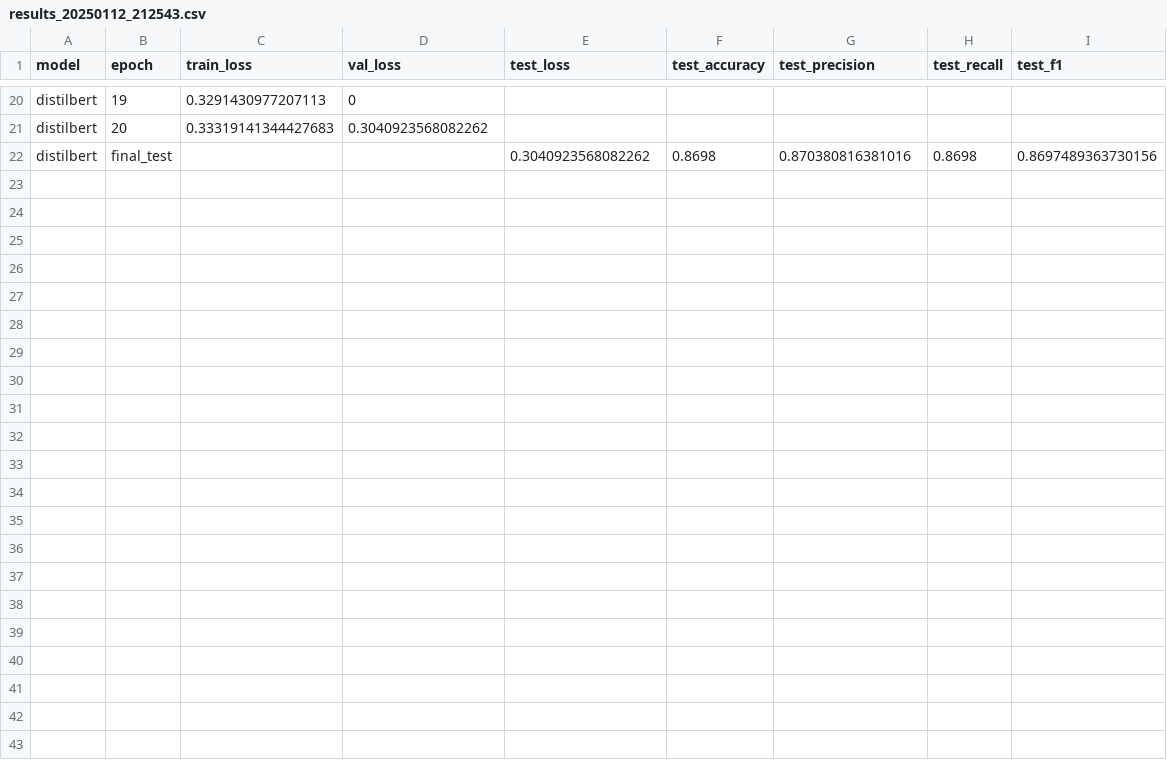
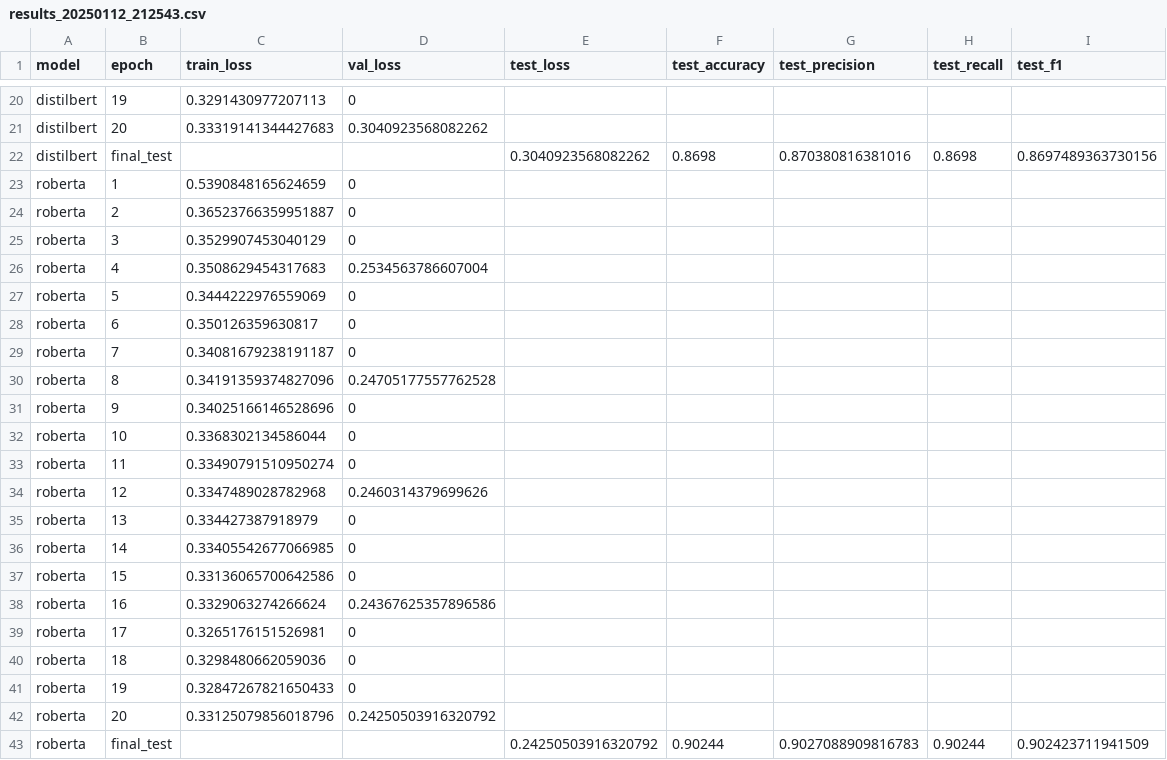
Before and after one commit to p10rahulm/causal-vs-correlated-classification, a CSV file: outputs/imdb_sentiment_classifier_naive_baseline/results_20250112_212543.csv, drawn as a sheet; only a part is shown, gaps mark what is left out.

```diff
--- a/outputs/imdb_sentiment_classifier_naive_baseline/results_20250112_212543.csv
+++ b/outputs/imdb_sentiment_classifier_naive_baseline/results_20250112_212543.csv
@@ -22 +22,22 @@ distilbert,20,0.33319141344427683,0.3040923568082262,,,,,
 distilbert,final_test,,,0.3040923568082262,0.8698,0.870380816381016,0.8698,0.8697489363730156
+roberta,1,0.5390848165624659,0,,,,,
+roberta,2,0.36523766359951887,0,,,,,
+roberta,3,0.3529907453040129,0,,,,,
+roberta,4,0.3508629454317683,0.2534563786607004,,,,,
+roberta,5,0.3444222976559069,0,,,,,
+roberta,6,0.350126359630817,0,,,,,
+roberta,7,0.34081679238191187,0,,,,,
+roberta,8,0.34191359374827096,0.24705177557762528,,,,,
+roberta,9,0.34025166146528696,0,,,,,
+roberta,10,0.3368302134586044,0,,,,,
+roberta,11,0.33490791510950274,0,,,,,
+roberta,12,0.3347489028782968,0.2460314379699626,,,,,
+roberta,13,0.334427387918979,0,,,,,
+roberta,14,0.33405542677066985,0,,,,,
+roberta,15,0.33136065700642586,0,,,,,
+roberta,16,0.3329063274266624,0.24367625357896586,,,,,
+roberta,17,0.3265176151526981,0,,,,,
+roberta,18,0.3298480662059036,0,,,,,
+roberta,19,0.32847267821650433,0,,,,,
+roberta,20,0.33125079856018796,0.24250503916320792,,,,,
+roberta,final_test,,,0.24250503916320792,0.90244,0.9027088909816783,0.90244,0.902423711941509
```
Also changed, not shown: outputs/imdb_sentiment_classifier_naive_baseline/results_20250112_212604.csv, 4 other files.
